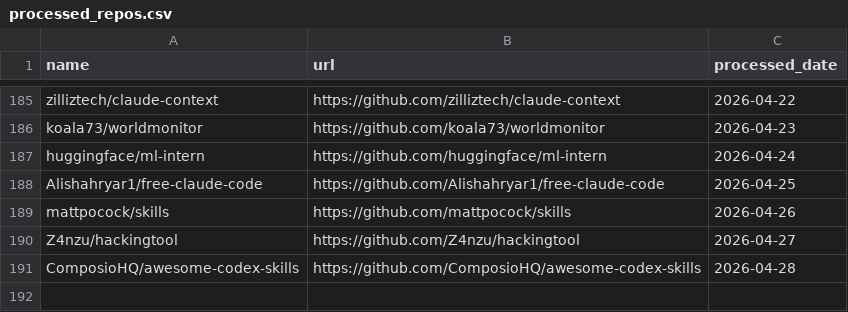
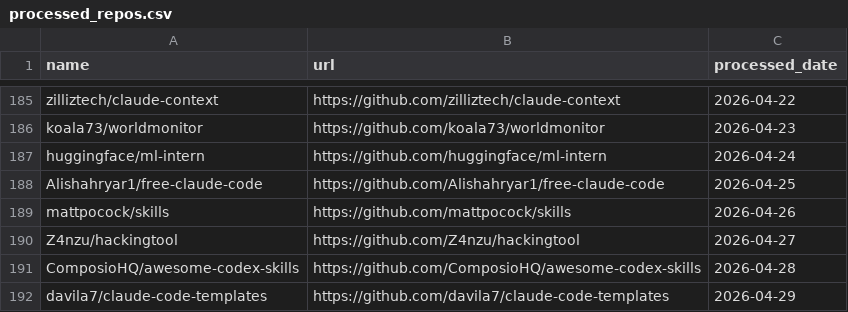
Before and after one commit to veyvin/onedaygithub, a CSV file: processed_repos.csv, drawn as a sheet; only a part is shown, gaps mark what is left out.

```diff
--- a/processed_repos.csv
+++ b/processed_repos.csv
@@ -191 +191,2 @@ Z4nzu/hackingtool,https://github.com/Z4nzu/hackingtool,2026-04-27
 ComposioHQ/awesome-codex-skills,https://github.com/ComposioHQ/awesome-codex-skills,2026-04-28
+davila7/claude-code-templates,https://github.com/davila7/claude-code-templates,2026-04-29
```
